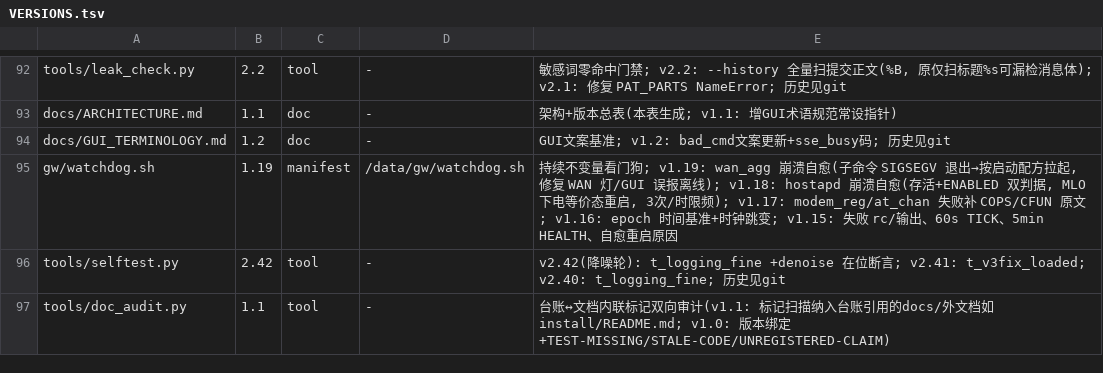
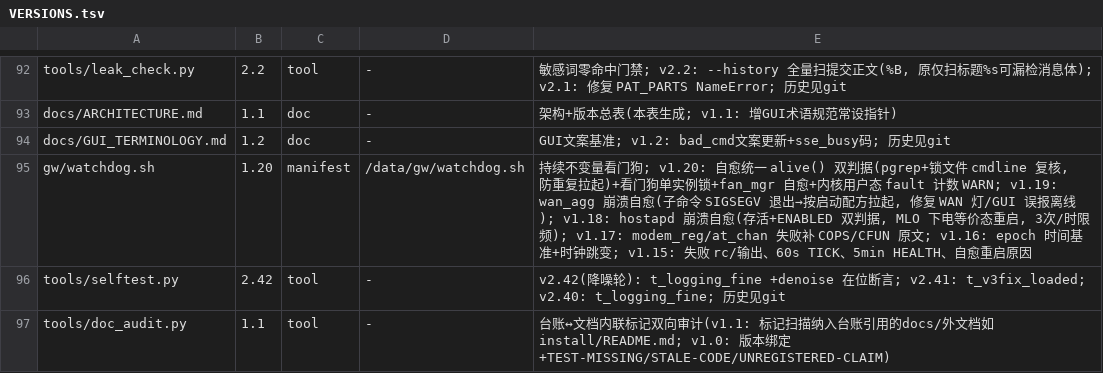
Before and after one commit to chr431/fiberhome-lg6151m, a TSV file: tools/VERSIONS.tsv, drawn as a sheet; only a part is shown, gaps mark what is left out.

Commit message:
watchdog: single-instance locks, fan_mgr recovery, fault visibility (v1.20)
- Self-healing now uses alive(): pgrep first, then a lock-file pid with a
  /proc cmdline check. The SIGSEGV family also kills pgrep itself, which is
  how we ended up with 3x wan_eth, 2x log_keeper and 2x watchdog.
- The watchdog takes its own lock at startup and exits if another instance
  is alive.
- fan_mgr was check-only; it is now restarted (found dead with PWM stuck at
  60, so the fan never ramps up when hot).
- Count kernel user-fault lines each cycle and log a WARN on increase, so
  the remaining SIGSEGV family is visible instead of silent.

```diff
--- a/tools/VERSIONS.tsv
+++ b/tools/VERSIONS.tsv
@@ -94,3 +94,3 @@ docs/ARCHITECTURE.md	1.1	doc	-	架构+版本总表(本表生成; v1.1: 增GUI术
 docs/GUI_TERMINOLOGY.md	1.2	doc	-	GUI文案基准; v1.2: bad_cmd文案更新+sse_busy码; 历史见git
-gw/watchdog.sh	1.19	manifest	/data/gw/watchdog.sh	持续不变量看门狗; v1.19: wan_agg 崩溃自愈(子命令 SIGSEGV 退出→按启动配方拉起, 修复 WAN 灯/GUI 误报离线); v1.18: hostapd 崩溃自愈(存活+ENABLED 双判据, MLO 下电等价态重启, 3次/时限频); v1.17: modem_reg/at_chan 失败补 COPS/CFUN 原文; v1.16: epoch 时间基准+时钟跳变; v1.15: 失败 rc/输出、60s TICK、5min HEALTH、自愈重启原因
+gw/watchdog.sh	1.20	manifest	/data/gw/watchdog.sh	持续不变量看门狗; v1.20: 自愈统一 alive() 双判据(pgrep+锁文件 cmdline 复核, 防重复拉起)+看门狗单实例锁+fan_mgr 自愈+内核用户态 fault 计数 WARN; v1.19: wan_agg 崩溃自愈(子命令 SIGSEGV 退出→按启动配方拉起, 修复 WAN 灯/GUI 误报离线); v1.18: hostapd 崩溃自愈(存活+ENABLED 双判据, MLO 下电等价态重启, 3次/时限频); v1.17: modem_reg/at_chan 失败补 COPS/CFUN 原文; v1.16: epoch 时间基准+时钟跳变; v1.15: 失败 rc/输出、60s TICK、5min HEALTH、自愈重启原因
 tools/selftest.py	2.42	tool	-	v2.42(降噪轮): t_logging_fine +denoise 在位断言; v2.41: t_v3fix_loaded; v2.40: t_logging_fine; 历史见git
```
Also changed, not shown: 3 other files.
